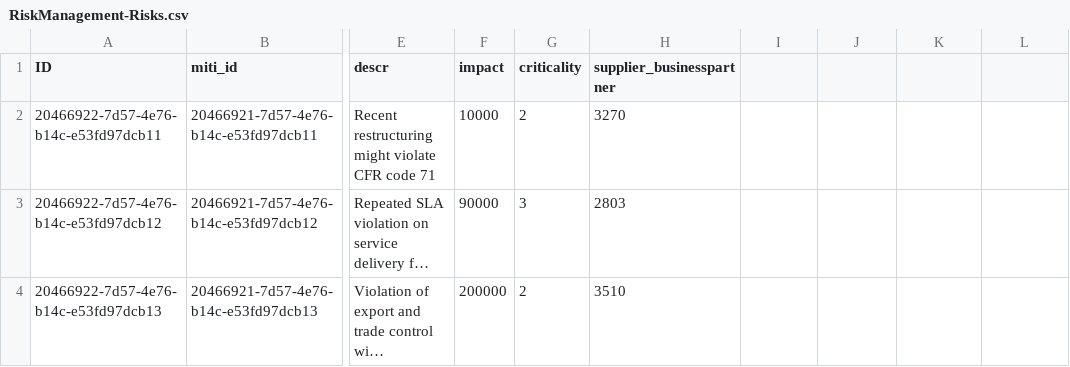
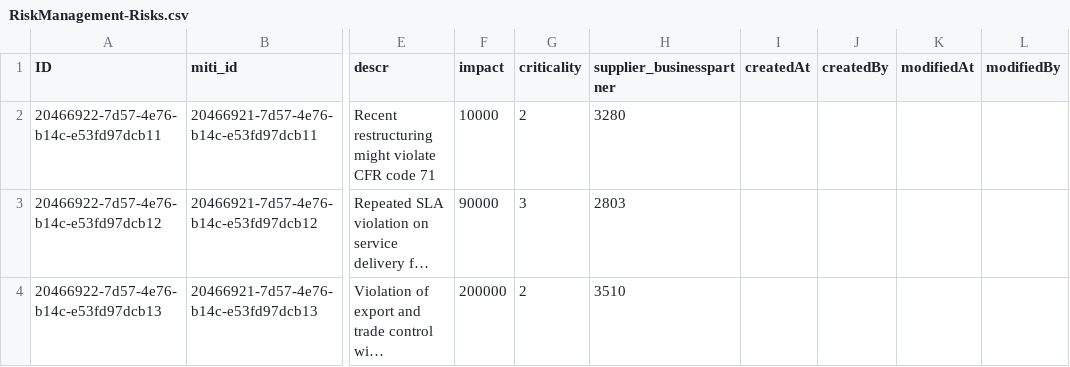
Before and after one commit to eduardomonteiro2023/Developing-Full-Stack-Applications-Using-Productivity-Tools-in-SAP-Business-Application-Studio, a CSV file: db/data/RiskManagement-Risks.csv, drawn as a sheet; only a part is shown, gaps mark what is left out; long unchanged cells end in …; the diff names each change by its address in the sheet, - before the commit and + after, or states it on an @@ line.

Commit message:
Test

```diff
--- a/db/data/RiskManagement-Risks.csv
+++ b/db/data/RiskManagement-Risks.csv
-I1: (empty)
+I1: createdAt
-J1: (empty)
+J1: createdBy
-K1: (empty)
+K1: modifiedAt
-L1: (empty)
+L1: modifiedBy
-H2 (supplier_businesspartner): 3270
+H2 (supplier_businesspartner): 3280
```
